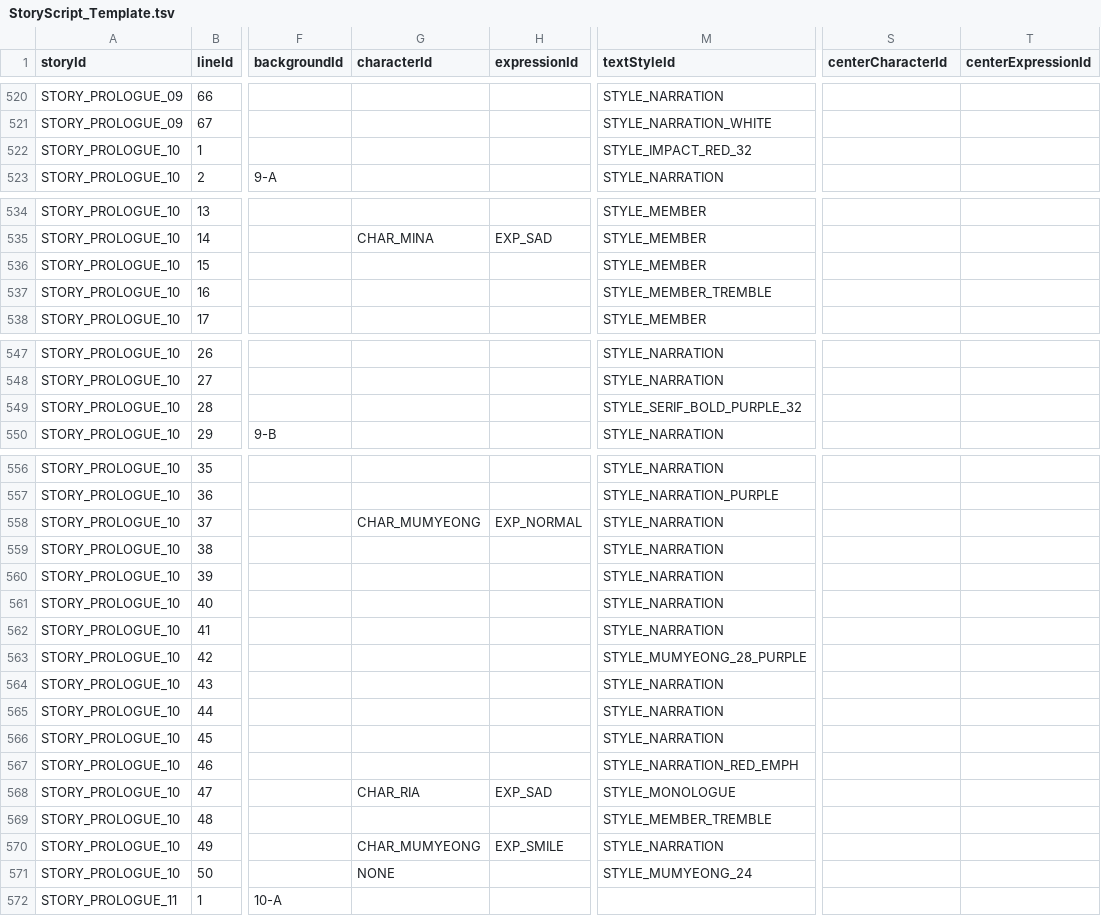
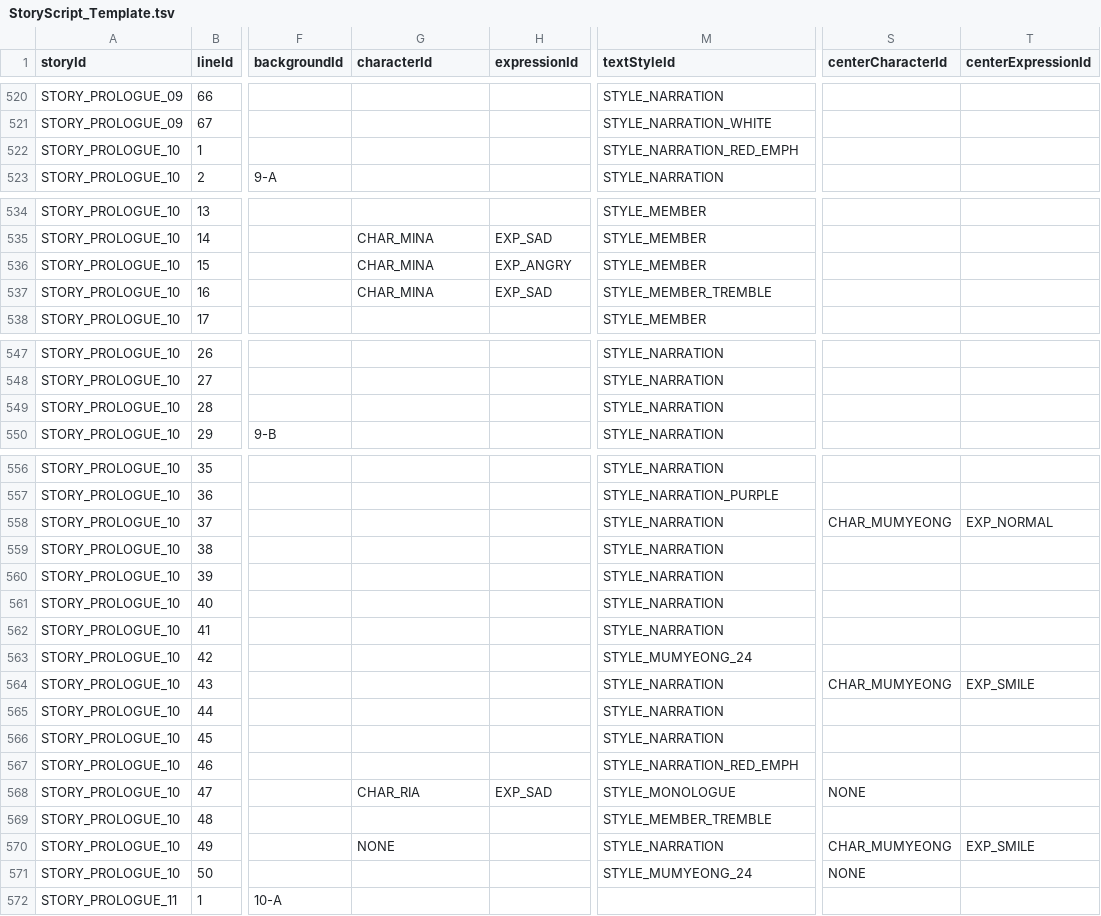
Before and after one commit to Project-VELO/VELO-Client, a TSV file: docs/StoryScript_Template.tsv, drawn as a sheet; only a part is shown, gaps mark what is left out; the diff names each change by its address in the sheet, - before the commit and + after, or states it on an @@ line.

```diff
--- a/docs/StoryScript_Template.tsv
+++ b/docs/StoryScript_Template.tsv
-M522 (textStyleId): STYLE_IMPACT_RED_32
+M522 (textStyleId): STYLE_NARRATION_RED_EMPH
-G536:G537 (characterId): (empty)
+G536:G537 (characterId): CHAR_MINA
-H536 (expressionId): (empty)
+H536 (expressionId): EXP_ANGRY
-H537 (expressionId): (empty)
+H537 (expressionId): EXP_SAD
-M549 (textStyleId): STYLE_SERIF_BOLD_PURPLE_32
+M549 (textStyleId): STYLE_NARRATION
-G558 (characterId): CHAR_MUMYEONG
+G558 (characterId): (empty)
-H558 (expressionId): EXP_NORMAL
+H558 (expressionId): (empty)
-S558 (centerCharacterId): (empty)
+S558 (centerCharacterId): CHAR_MUMYEONG
-T558 (centerExpressionId): (empty)
+T558 (centerExpressionId): EXP_NORMAL
-M563 (textStyleId): STYLE_MUMYEONG_28_PURPLE
+M563 (textStyleId): STYLE_MUMYEONG_24
-S564 (centerCharacterId): (empty)
+S564 (centerCharacterId): CHAR_MUMYEONG
-T564 (centerExpressionId): (empty)
+T564 (centerExpressionId): EXP_SMILE
-S568 (centerCharacterId): (empty)
+S568 (centerCharacterId): NONE
-G570 (characterId): CHAR_MUMYEONG
+G570 (characterId): NONE
-H570 (expressionId): EXP_SMILE
+H570 (expressionId): (empty)
-S570 (centerCharacterId): (empty)
+S570 (centerCharacterId): CHAR_MUMYEONG
-T570 (centerExpressionId): (empty)
+T570 (centerExpressionId): EXP_SMILE
-G571 (characterId): NONE
+G571 (characterId): (empty)
-S571 (centerCharacterId): (empty)
+S571 (centerCharacterId): NONE
```
Also changed, not shown: 1 other file.
